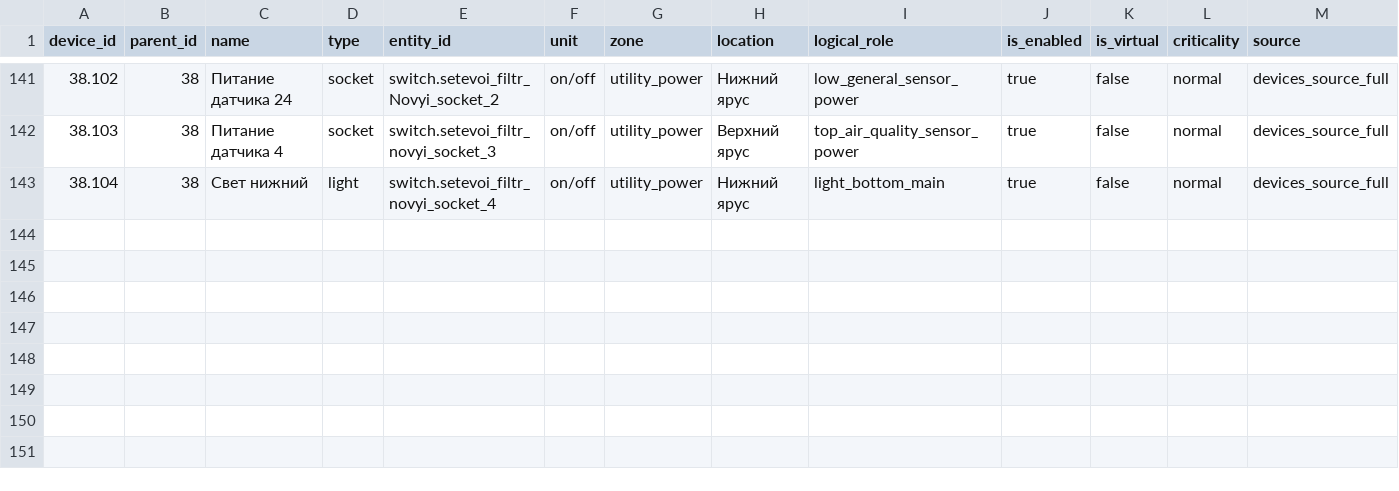
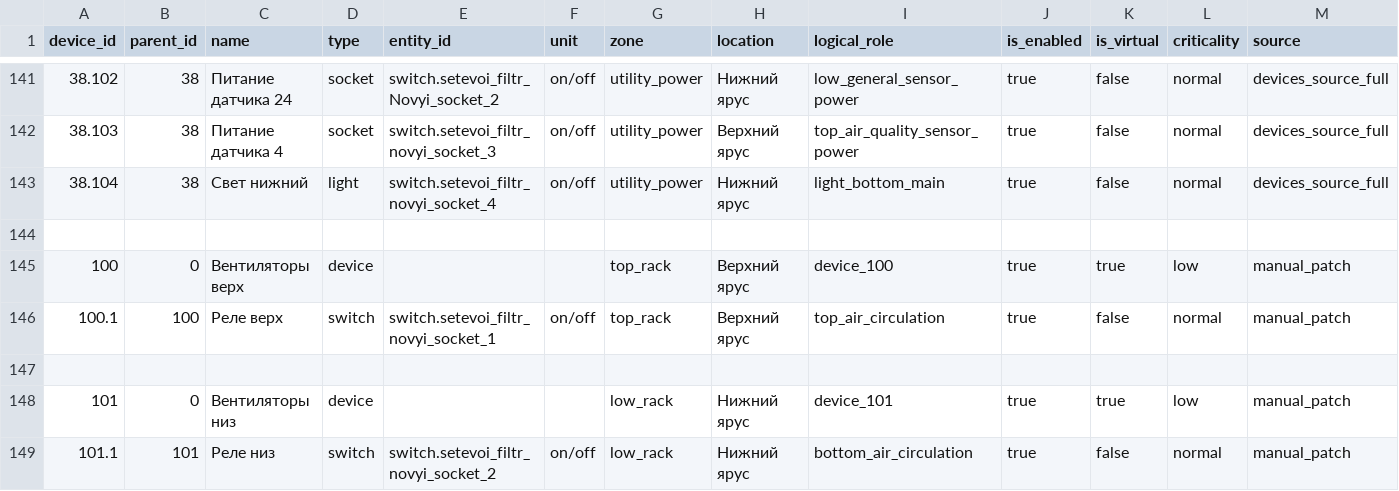
Before and after one commit to nefaktpro/greenhouse, a CSV file: data/registry/devices.csv, drawn as a sheet; only a part is shown, gaps mark what is left out; rows hold the shown columns only; the diff names each change by its address in the sheet, - before the commit and + after, or states it on an @@ line.

```diff
--- a/data/registry/devices.csv
+++ b/data/registry/devices.csv
+row 144: (empty)
+row 145: 100 | 0 | Вентиляторы верх | device |  |  | top_rack | Верхний ярус | device_100 | true | true | low | manual_patch
+row 146: 100.1 | 100 | Реле верх | switch | switch.setevoi_filtr_novyi_socket_1 | on/off | top_rack | Верхний ярус | top_air_circulation | true | false | normal | manual_patch
+row 147: (empty)
+row 148: 101 | 0 | Вентиляторы низ | device |  |  | low_rack | Нижний ярус | device_101 | true | true | low | manual_patch
+row 149: 101.1 | 101 | Реле низ | switch | switch.setevoi_filtr_novyi_socket_2 | on/off | low_rack | Нижний ярус | bottom_air_circulation | true | false | normal | manual_patch
```
Also changed, not shown: 14 other files.
